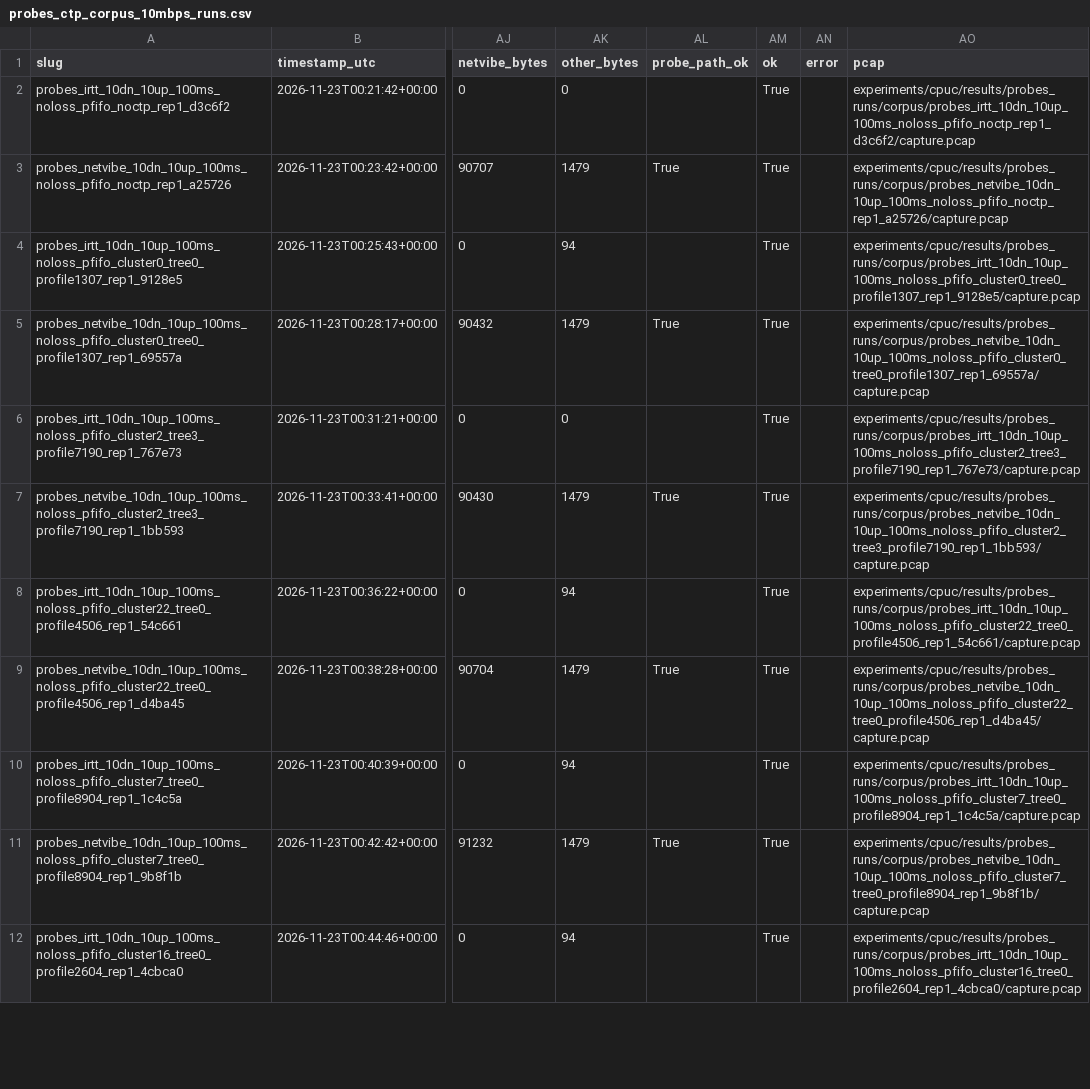
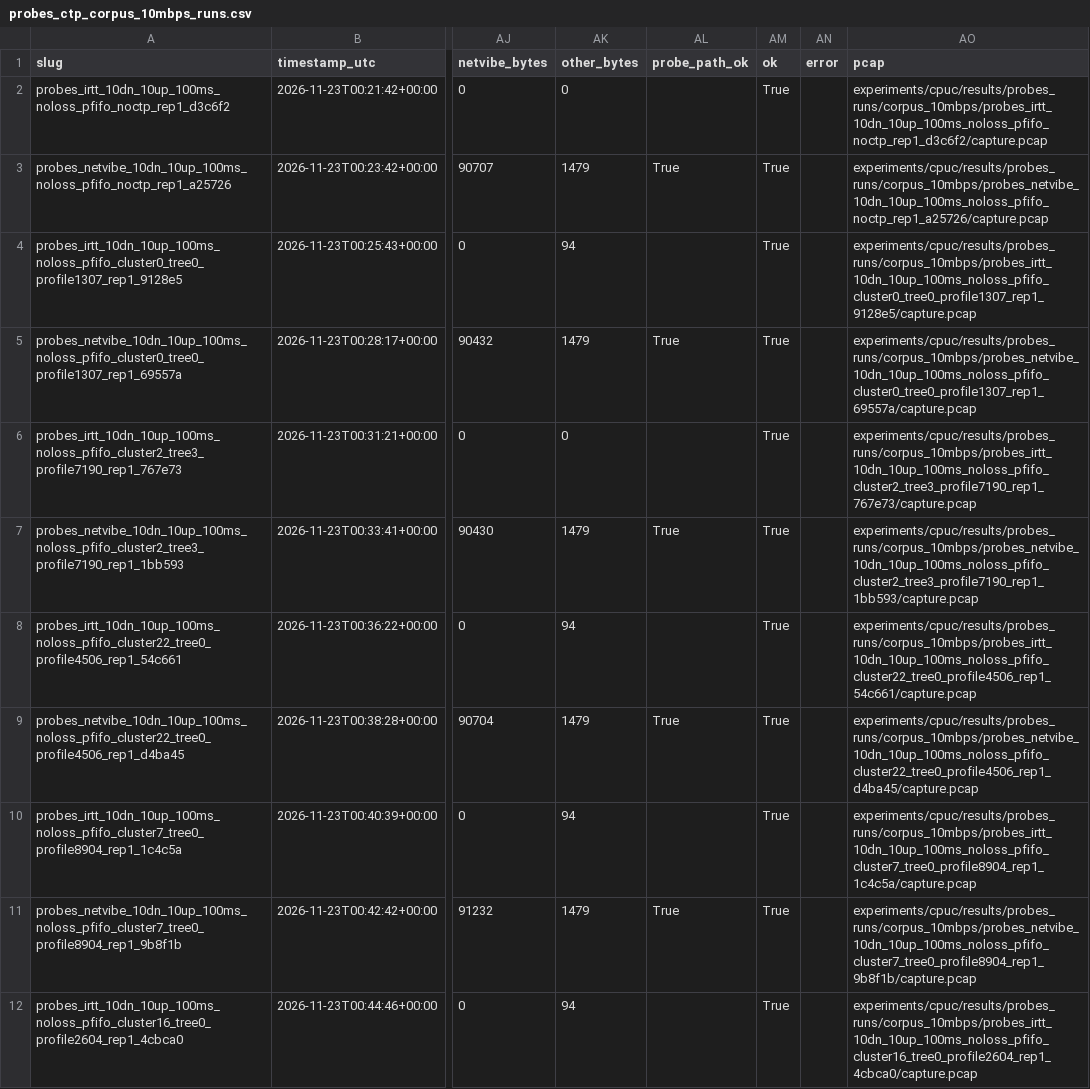
Before and after one commit to sthanavm/agentic-thin-waist, a CSV file: experiments/cpuc/results/probes_ctp_corpus_10mbps_runs.csv, drawn as a sheet; only a part is shown, gaps mark what is left out; the diff covers the shown part only; the diff names each change by its address in the sheet, - before the commit and + after, or states it on an @@ line.

Commit message:
cpuc: point the _10mbps-cut records at their renamed run directory
Finishes 1640204: the rename was staged but the probes_runs/corpus/ ->
probes_runs/corpus_10mbps/ path rewrite inside the CSV and records was not.

```diff
--- a/experiments/cpuc/results/probes_ctp_corpus_10mbps_runs.csv
+++ b/experiments/cpuc/results/probes_ctp_corpus_10mbps_runs.csv
-AO2 (pcap): experiments/cpuc/results/probes_runs/corpus/probes_irtt_10dn_10up_100ms_noloss_pfifo_noctp_rep1_d3c6f2/capture.pcap
+AO2 (pcap): experiments/cpuc/results/probes_runs/corpus_10mbps/probes_irtt_10dn_10up_100ms_noloss_pfifo_noctp_rep1_d3c6f2/capture.pcap
-AO3 (pcap): experiments/cpuc/results/probes_runs/corpus/probes_netvibe_10dn_10up_100ms_noloss_pfifo_noctp_rep1_a25726/capture.pcap
+AO3 (pcap): experiments/cpuc/results/probes_runs/corpus_10mbps/probes_netvibe_10dn_10up_100ms_noloss_pfifo_noctp_rep1_a25726/capture.pcap
-AO4 (pcap): experiments/cpuc/results/probes_runs/corpus/probes_irtt_10dn_10up_100ms_noloss_pfifo_cluster0_tree0_profile1307_rep1_9128e5/capture.pcap
+AO4 (pcap): experiments/cpuc/results/probes_runs/corpus_10mbps/probes_irtt_10dn_10up_100ms_noloss_pfifo_cluster0_tree0_profile1307_rep1_9128e5/capture.pcap
-AO5 (pcap): experiments/cpuc/results/probes_runs/corpus/probes_netvibe_10dn_10up_100ms_noloss_pfifo_cluster0_tree0_profile1307_rep1_69557a/capture.pcap
+AO5 (pcap): experiments/cpuc/results/probes_runs/corpus_10mbps/probes_netvibe_10dn_10up_100ms_noloss_pfifo_cluster0_tree0_profile1307_rep1_69557a/capture.pcap
-AO6 (pcap): experiments/cpuc/results/probes_runs/corpus/probes_irtt_10dn_10up_100ms_noloss_pfifo_cluster2_tree3_profile7190_rep1_767e73/capture.pcap
+AO6 (pcap): experiments/cpuc/results/probes_runs/corpus_10mbps/probes_irtt_10dn_10up_100ms_noloss_pfifo_cluster2_tree3_profile7190_rep1_767e73/capture.pcap
-AO7 (pcap): experiments/cpuc/results/probes_runs/corpus/probes_netvibe_10dn_10up_100ms_noloss_pfifo_cluster2_tree3_profile7190_rep1_1bb593/capture.pcap
+AO7 (pcap): experiments/cpuc/results/probes_runs/corpus_10mbps/probes_netvibe_10dn_10up_100ms_noloss_pfifo_cluster2_tree3_profile7190_rep1_1bb593/capture.pcap
-AO8 (pcap): experiments/cpuc/results/probes_runs/corpus/probes_irtt_10dn_10up_100ms_noloss_pfifo_cluster22_tree0_profile4506_rep1_54c661/capture.pcap
+AO8 (pcap): experiments/cpuc/results/probes_runs/corpus_10mbps/probes_irtt_10dn_10up_100ms_noloss_pfifo_cluster22_tree0_profile4506_rep1_54c661/capture.pcap
-AO9 (pcap): experiments/cpuc/results/probes_runs/corpus/probes_netvibe_10dn_10up_100ms_noloss_pfifo_cluster22_tree0_profile4506_rep1_d4ba45/capture.pcap
+AO9 (pcap): experiments/cpuc/results/probes_runs/corpus_10mbps/probes_netvibe_10dn_10up_100ms_noloss_pfifo_cluster22_tree0_profile4506_rep1_d4ba45/capture.pcap
-AO10 (pcap): experiments/cpuc/results/probes_runs/corpus/probes_irtt_10dn_10up_100ms_noloss_pfifo_cluster7_tree0_profile8904_rep1_1c4c5a/capture.pcap
+AO10 (pcap): experiments/cpuc/results/probes_runs/corpus_10mbps/probes_irtt_10dn_10up_100ms_noloss_pfifo_cluster7_tree0_profile8904_rep1_1c4c5a/capture.pcap
-AO11 (pcap): experiments/cpuc/results/probes_runs/corpus/probes_netvibe_10dn_10up_100ms_noloss_pfifo_cluster7_tree0_profile8904_rep1_9b8f1b/capture.pcap
+AO11 (pcap): experiments/cpuc/results/probes_runs/corpus_10mbps/probes_netvibe_10dn_10up_100ms_noloss_pfifo_cluster7_tree0_profile8904_rep1_9b8f1b/capture.pcap
-AO12 (pcap): experiments/cpuc/results/probes_runs/corpus/probes_irtt_10dn_10up_100ms_noloss_pfifo_cluster16_tree0_profile2604_rep1_4cbca0/capture.pcap
+AO12 (pcap): experiments/cpuc/results/probes_runs/corpus_10mbps/probes_irtt_10dn_10up_100ms_noloss_pfifo_cluster16_tree0_profile2604_rep1_4cbca0/capture.pcap
```
Also changed, not shown: 11 edited cells elsewhere in this file, 22 other files.
